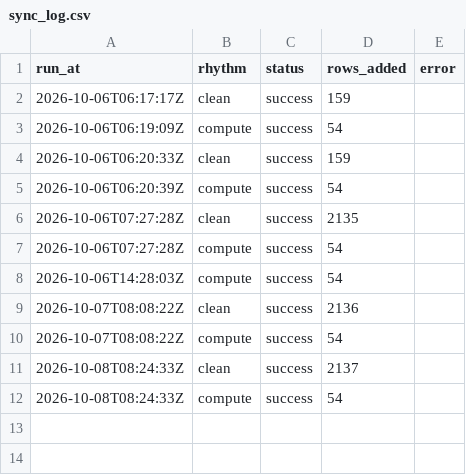
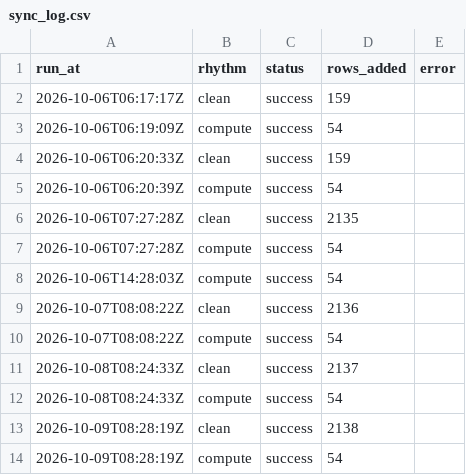
Before and after one commit to tienspz/AICOR, a CSV file: data/processed/sync_log.csv, drawn as a sheet; the diff names each change by its address in the sheet, - before the commit and + after, or states it on an @@ line.

```diff
--- a/data/processed/sync_log.csv
+++ b/data/processed/sync_log.csv
+row 13: 2026-10-09T08:28:19Z | clean | success | 2138
+row 14: 2026-10-09T08:28:19Z | compute | success | 54
```
Also changed, not shown: data/cleaned/stock_msft_clean.csv, 5 other files.
